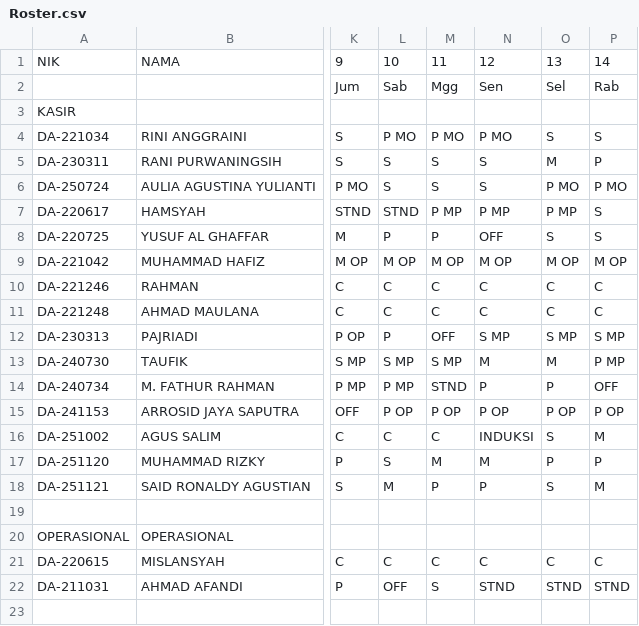
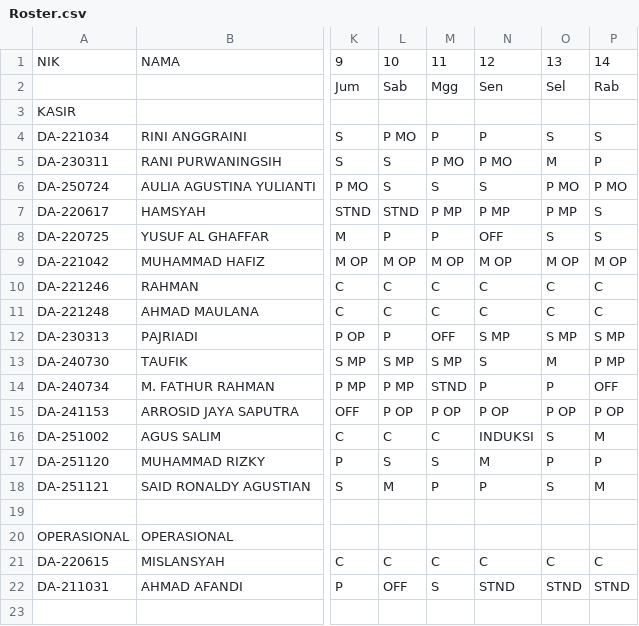
Before and after one commit to martbib1-crypto/roster-ppa-mart, a CSV file: Roster.csv, drawn as a sheet; only a part is shown, gaps mark what is left out; the diff names each change by its address in the sheet, - before the commit and + after, or states it on an @@ line.

Commit message:
Update Roster.csv

```diff
--- a/Roster.csv
+++ b/Roster.csv
-M4: P MO
+M4: P
-N4: P MO
+N4: P
-M5: S
+M5: P MO
-N5: S
+N5: P MO
-N13: M
+N13: S
-M17: M
+M17: S
```
